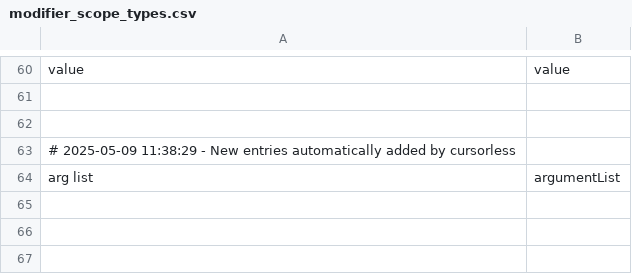
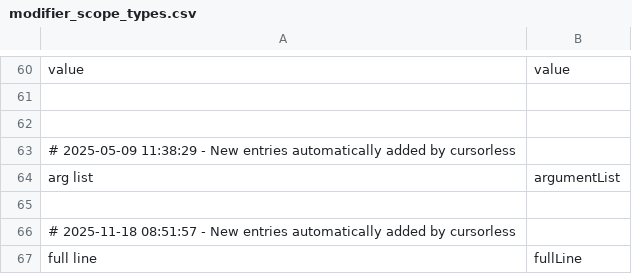
Before and after one commit to BlueDrink9/bluedrink9-talon, a CSV file: cursorless-settings/modifier_scope_types.csv, drawn as a sheet; only a part is shown, gaps mark what is left out; the diff names each change by its address in the sheet, - before the commit and + after, or states it on an @@ line.

```diff
--- a/cursorless-settings/modifier_scope_types.csv
+++ b/cursorless-settings/modifier_scope_types.csv
+row 65: (empty)
+row 66: # 2025-11-18 08:51:57 - New entries automatically added by cursorless
+row 67: full line | fullLine
```
Also changed, not shown: cursorless-settings/hat_styles.csv, 3 other files.
